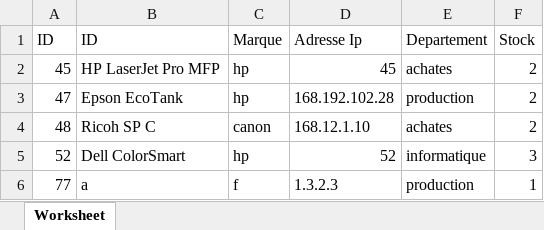
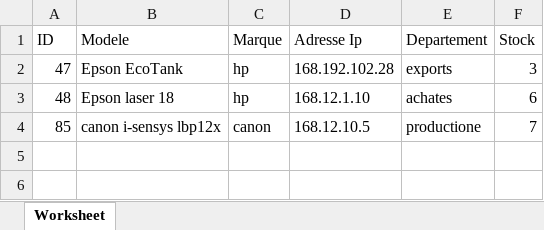
Before and after one commit to IrhilOussama/Systeme-de-gestion-des-imprimantes, an Excel workbook: php/excel/imprimantes_data.xlsx, sheet Worksheet, drawn as a sheet; values as stored, in another font and other column widths than the file's, no borders; removed rows and columns are numbered as before the commit, all else as after; the diff names each change by its address in the sheet, - before the commit and + after, or states it on an @@ line.

```diff
--- a/php/excel/imprimantes_data.xlsx (sheet Worksheet)
+++ b/php/excel/imprimantes_data.xlsx (sheet Worksheet)
-B1: ID
+B1: Modele
-row 2: 45 | HP LaserJet Pro MFP | hp | 45 | achates | 2
-E2 (Departement): production
+E2 (Departement): exports
-F2 (Stock): 2
+F2 (Stock): 3
-B3 (Modele): Ricoh SP C
+B3 (Modele): Epson laser 18
-C3 (Marque): canon
+C3 (Marque): hp
-F3 (Stock): 2
+F3 (Stock): 6
-row 5: 52 | Dell ColorSmart | hp | 52 | informatique | 3
-row 6: 77 | a | f | 1.3.2.3 | production | 1
+row 4: 85 | canon i-sensys lbp12x | canon | 168.12.10.5 | productione | 7
```
Also changed, not shown: 21 other files.
